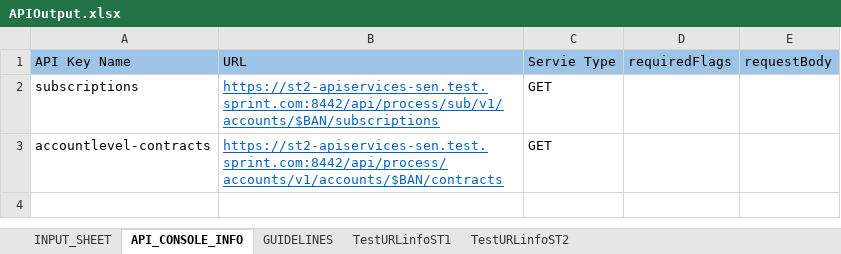
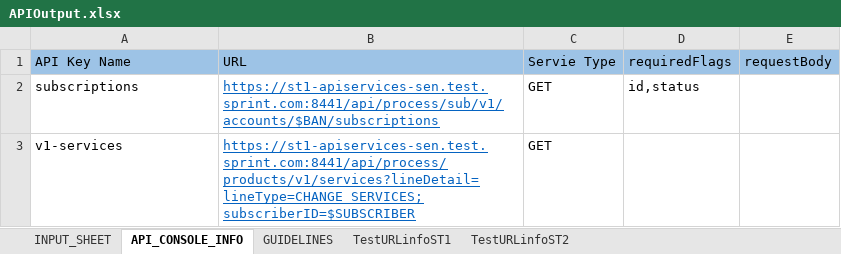
Before and after one commit to arjunreddypc/APIAutomaiton, an Excel workbook: APIOutput.xlsx, sheet API_CONSOLE_INFO, drawn as a sheet; values as stored, in another font and other column widths than the file's, no borders; the diff names each change by its address in the sheet, - before the commit and + after, or states it on an @@ line.

```diff
--- a/APIOutput.xlsx (sheet API_CONSOLE_INFO)
+++ b/APIOutput.xlsx (sheet API_CONSOLE_INFO)
-B2 (URL): https://st2-apiservices-sen.test.sprint.com:8442/api/process/sub/v1/accounts/$BAN/subscriptions
+B2 (URL): https://st1-apiservices-sen.test.sprint.com:8441/api/process/sub/v1/accounts/$BAN/subscriptions
-D2 (requiredFlags): (empty)
+D2 (requiredFlags): id,status
-A3 (API Key Name): accountlevel-contracts
+A3 (API Key Name): v1-services
-B3 (URL): https://st2-apiservices-sen.test.sprint.com:8442/api/process/accounts/v1/accounts/$BAN/contracts
+B3 (URL): https://st1-apiservices-sen.test.sprint.com:8441/api/process/products/v1/services?lineDetail=lineType=CHANGE_SERVICES;subscriberID=$SUBSCRIBER
```
Also changed, not shown: sheet INPUT_SHEET, sheet TestURLinfoST1, sheet TestURLinfoST2, APIInput.xlsx, FinalResults.xlsx, 2 other files.
